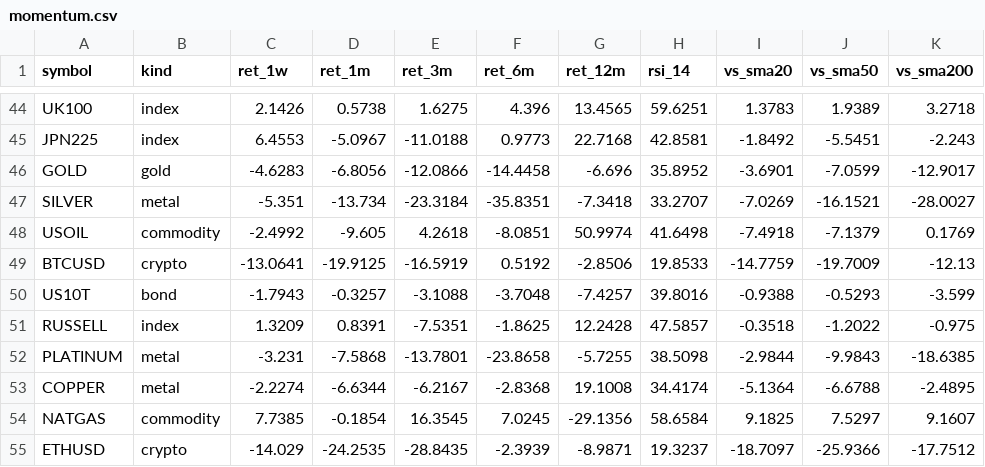
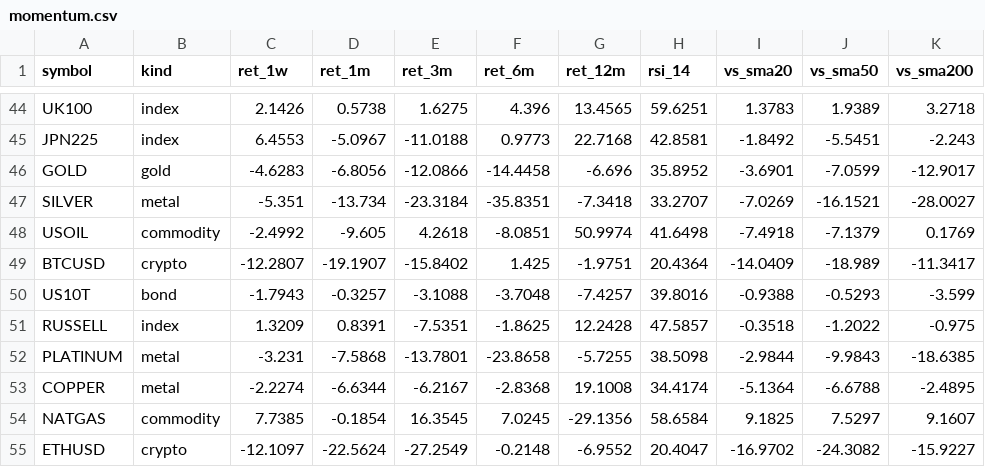
Before and after one commit to PatelNicknp/nicks-edge-dashboard, a CSV file: output/momentum.csv, drawn as a sheet; only a part is shown, gaps mark what is left out.

```diff
--- a/output/momentum.csv
+++ b/output/momentum.csv
@@ -48,3 +48,3 @@ SILVER,metal,-5.351,-13.734,-23.3184,-35.8351,-7.3418,33.2707,-7.0269,-16.1521,-
 USOIL,commodity,-2.4992,-9.605,4.2618,-8.0851,50.9974,41.6498,-7.4918,-7.1379,0.1769
-BTCUSD,crypto,-13.0641,-19.9125,-16.5919,0.5192,-2.8506,19.8533,-14.7759,-19.7009,-12.13
+BTCUSD,crypto,-12.2807,-19.1907,-15.8402,1.425,-1.9751,20.4364,-14.0409,-18.989,-11.3417
 US10T,bond,-1.7943,-0.3257,-3.1088,-3.7048,-7.4257,39.8016,-0.9388,-0.5293,-3.599
@@ -54,2 +54,2 @@ COPPER,metal,-2.2274,-6.6344,-6.2167,-2.8368,19.1008,34.4174,-5.1364,-6.6788,-2.
 NATGAS,commodity,7.7385,-0.1854,16.3545,7.0245,-29.1356,58.6584,9.1825,7.5297,9.1607
-ETHUSD,crypto,-14.029,-24.2535,-28.8435,-2.3939,-8.9871,19.3237,-18.7097,-25.9366,-17.7512
+ETHUSD,crypto,-12.1097,-22.5624,-27.2549,-0.2148,-6.9552,20.4047,-16.9702,-24.3082,-15.9227
```
Also changed, not shown: output/market_heatmap.csv, output/news_risk.csv, 15 other files.
